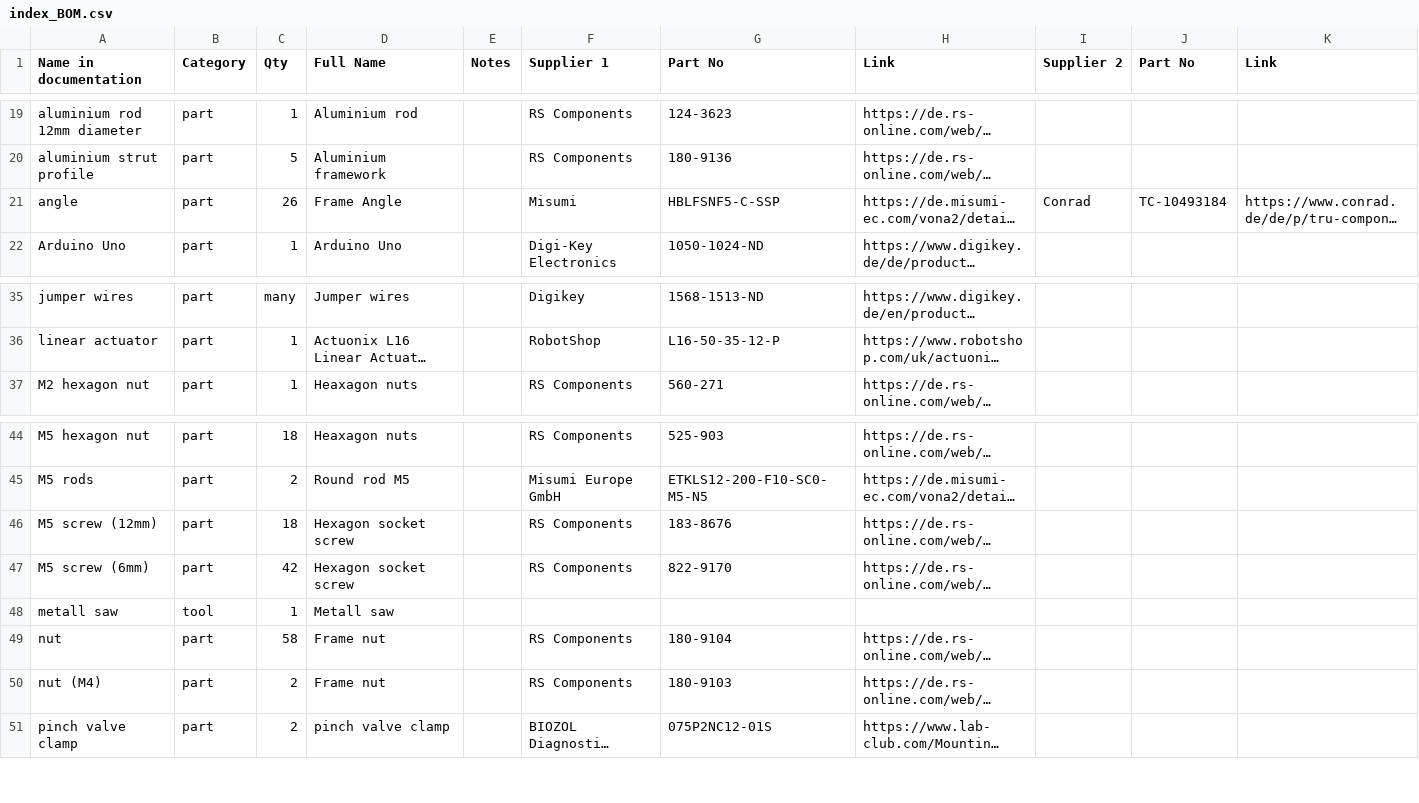
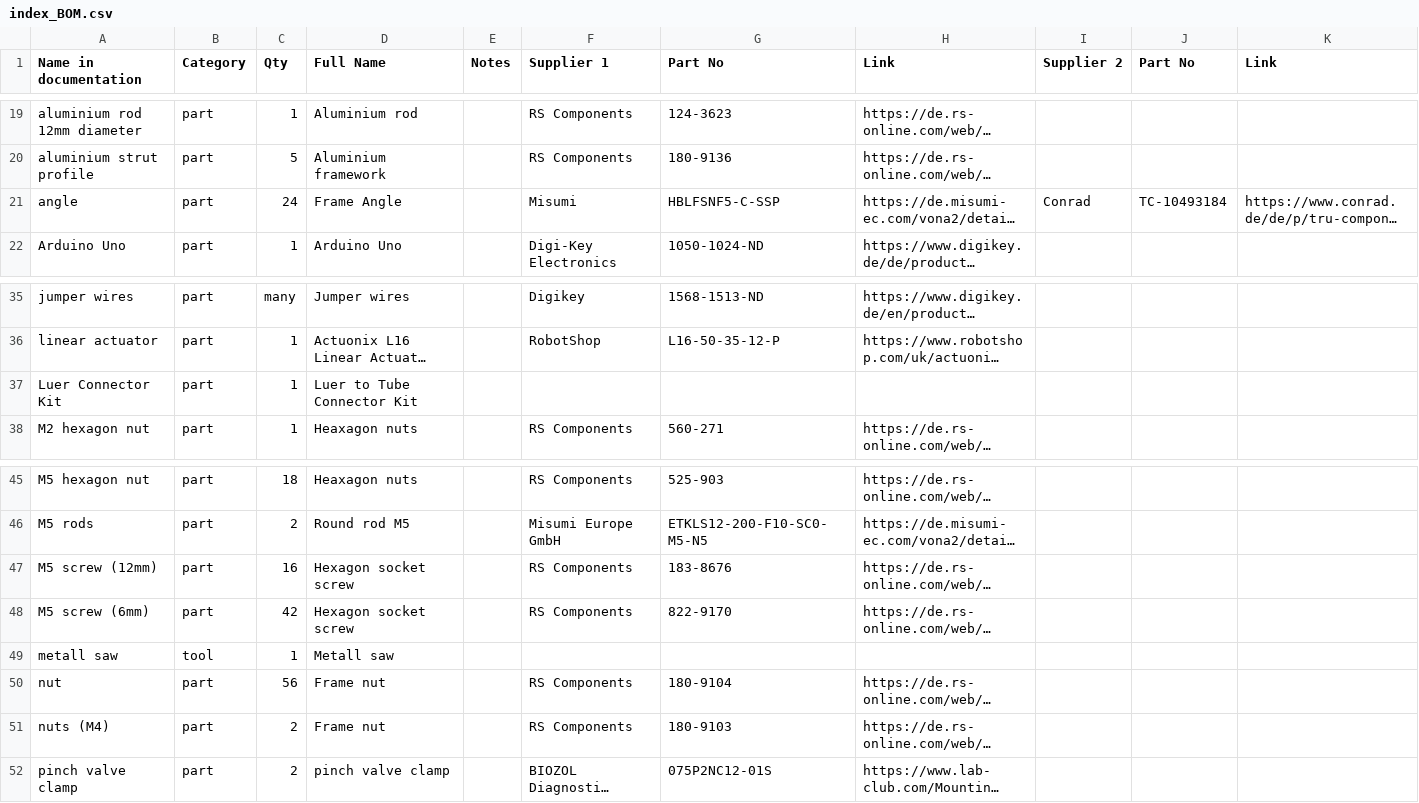
Before and after one commit to open-make/airtrack-doc-website, a CSV file: index_BOM.csv, drawn as a sheet; only a part is shown, gaps mark what is left out; long unchanged cells end in …; addresses are those after the commit; the diff names each change by its address in the sheet, - before the commit and + after, or states it on an @@ line.

```diff
--- a/index_BOM.csv
+++ b/index_BOM.csv
-C21 (Qty): 26
+C21 (Qty): 24
+row 37: Luer Connector Kit | part | 1 | Luer to Tube Connector Kit
-C47 (Qty): 18
+C47 (Qty): 16
-C50 (Qty): 58
+C50 (Qty): 56
-A51 (Name in documentation): nut (M4)
+A51 (Name in documentation): nuts (M4)
```
Also changed, not shown: 9 other files.
